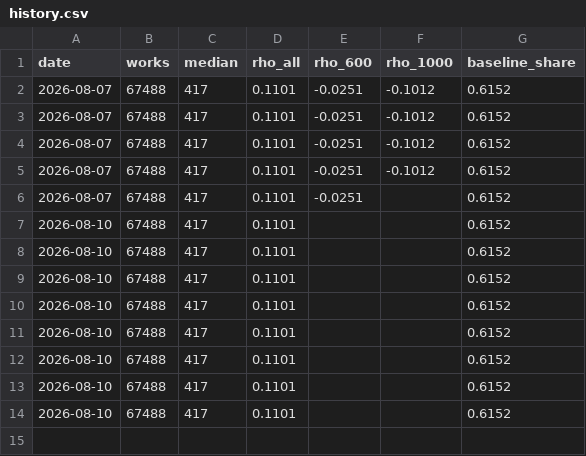
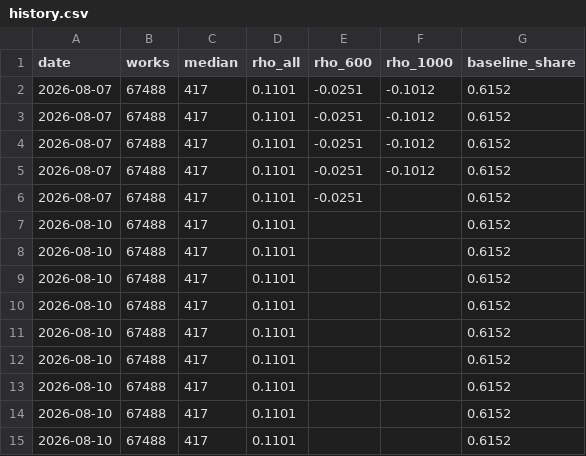
Before and after one commit to charlie-tren/lindy-curve, a CSV file: data/history.csv, drawn as a sheet.

```diff
--- a/data/history.csv
+++ b/data/history.csv
@@ -14 +14,2 @@ date,works,median,rho_all,rho_600,rho_1000,baseline_share
 2026-08-10,67488,417,0.1101,,,0.6152
+2026-08-10,67488,417,0.1101,,,0.6152
```
Also changed, not shown: 6 other files.
